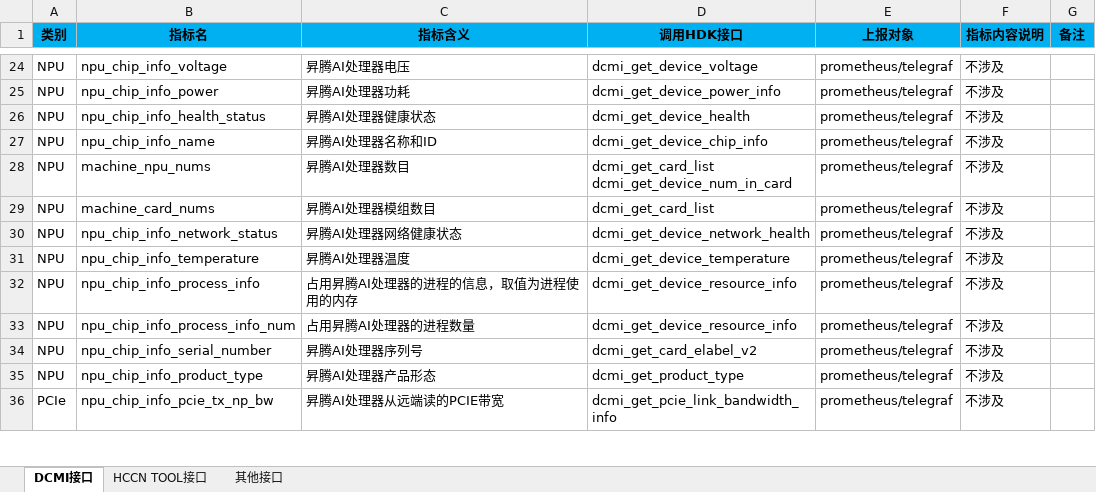
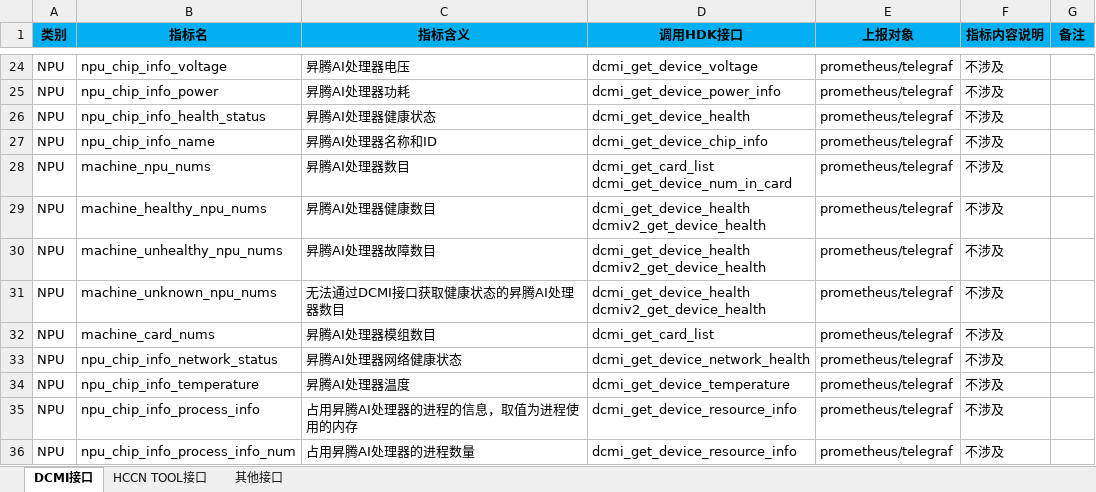
Before and after one commit to Ascend/mind-cluster, an Excel workbook: docs/zh/resource/NPU-Exporter调用的HDK接口.xlsx, sheet DCMI接口, drawn as a sheet; only a part is shown, gaps mark what is left out; the shorter side is filled out with more unchanged rows; values as stored, in another font and other column widths than the file's, no borders; ↵ is a line break in a cell; the diff names each change by its address in the sheet, - before the commit and + after, or states it on an @@ line.

```diff
--- a/docs/zh/resource/NPU-Exporter调用的HDK接口.xlsx (sheet DCMI接口)
+++ b/docs/zh/resource/NPU-Exporter调用的HDK接口.xlsx (sheet DCMI接口)
+row 29: NPU | machine_healthy_npu_nums | 昇腾AI处理器健康数目 | dcmi_get_device_health ↵ dcmiv2_get_device_health | prometheus/telegraf | 不涉及
+row 30: NPU | machine_unhealthy_npu_nums | 昇腾AI处理器故障数目 | dcmi_get_device_health ↵ dcmiv2_get_device_health | prometheus/telegraf | 不涉及
+row 31: NPU | machine_unknown_npu_nums | 无法通过DCMI接口获取健康状态的昇腾AI处理器数目 | dcmi_get_device_health ↵ dcmiv2_get_device_health | prometheus/telegraf | 不涉及
```
Also changed, not shown: docs/zh/resource/数据信息说明.xlsx, 4 other files.
